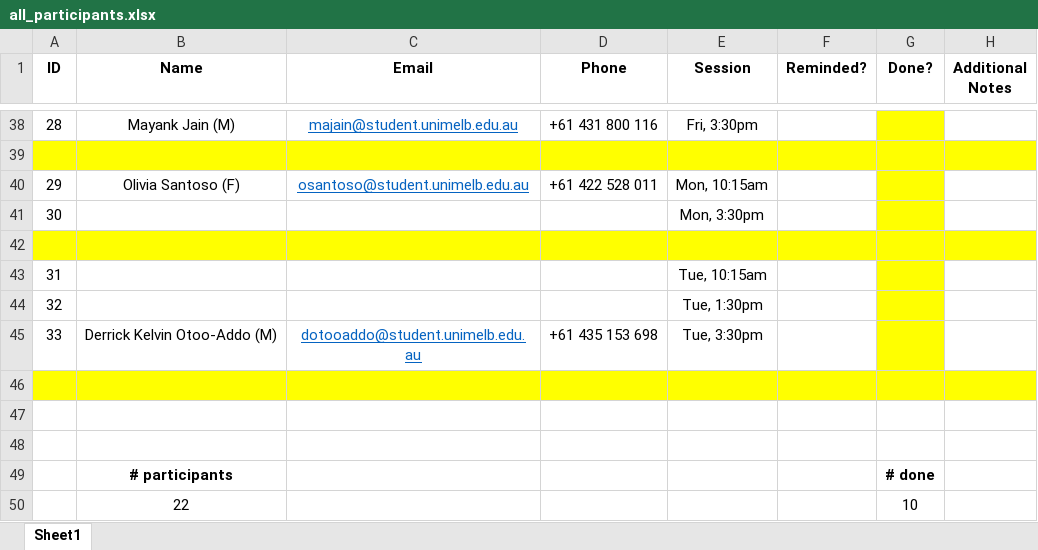
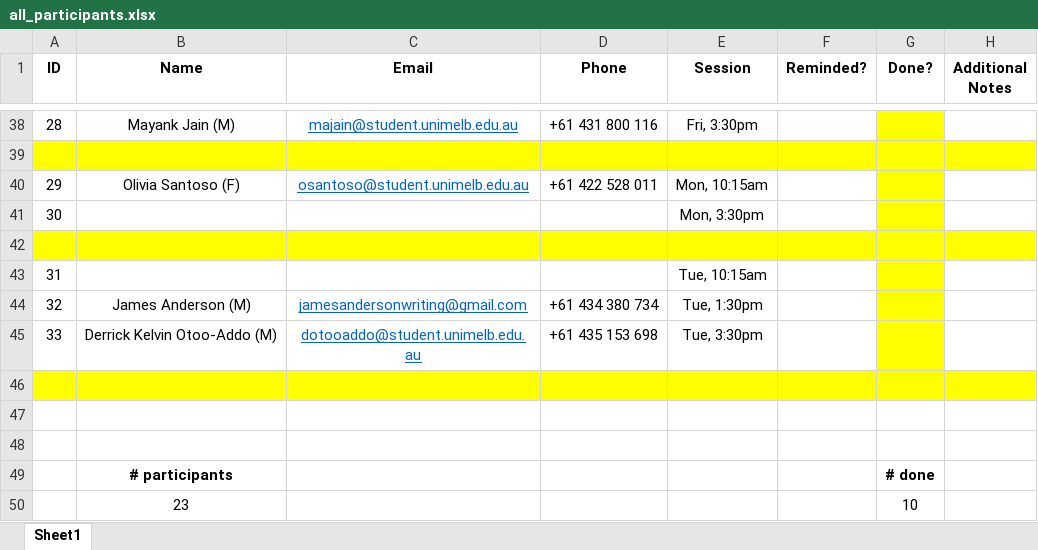
Before and after one commit to mpan31415/NoisyRobotCLTrust, an Excel workbook: study_files/all_participants.xlsx, sheet Sheet1, drawn as a sheet; only a part is shown, gaps mark what is left out; values as stored, in another font and other column widths than the file's, no borders; the diff names each change by its address in the sheet, - before the commit and + after, or states it on an @@ line.

Commit message:
all data joined

```diff
--- a/study_files/all_participants.xlsx (sheet Sheet1)
+++ b/study_files/all_participants.xlsx (sheet Sheet1)
-B44 (Name): (empty)
+B44 (Name): James Anderson (M)
-C44 (Email): (empty)
+C44 (Email): jamesandersonwriting@gmail.com
-D44 (Phone): (empty)
+D44 (Phone): +61 434 380 734
-B50 (Name): 22
+B50 (Name): 23
```
Also changed, not shown: 4 other files.
